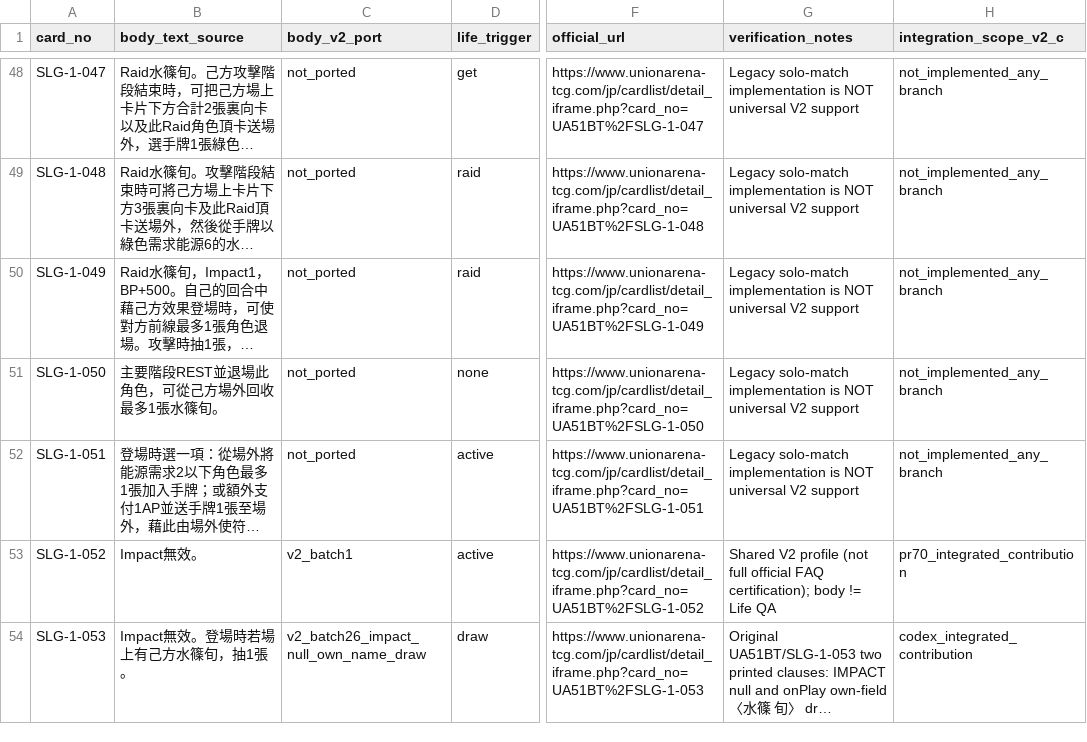
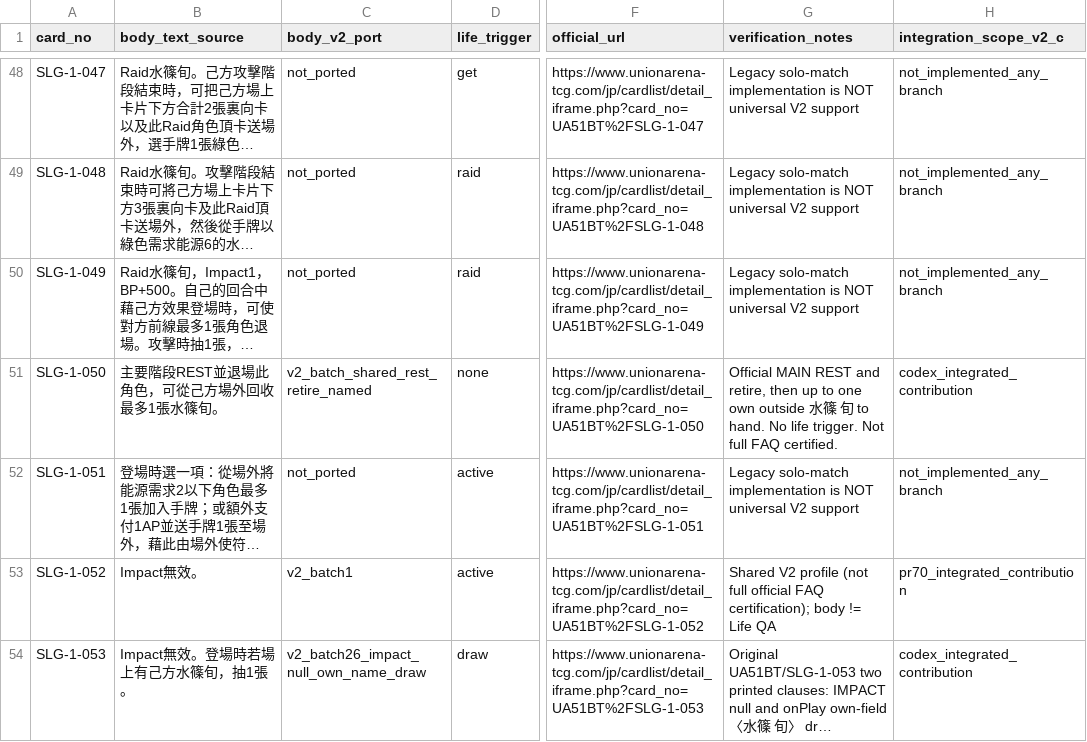
Before and after one commit to will00t-debug/Ua, a CSV file: audit/v2-c-slg-status.csv, drawn as a sheet; only a part is shown, gaps mark what is left out; long unchanged cells end in …; the diff covers the shown part only; the diff names each change by its address in the sheet, - before the commit and + after, or states it on an @@ line.

```diff
--- a/audit/v2-c-slg-status.csv
+++ b/audit/v2-c-slg-status.csv
-C51 (body_v2_port): not_ported
+C51 (body_v2_port): v2_batch_shared_rest_retire_named
-G51 (verification_notes): Legacy solo-match implementation is NOT universal V2 support
+G51 (verification_notes): Official MAIN REST and retire, then up to one own outside 水篠 旬 to hand. No life trigger. Not full FAQ certified.
-H51 (integration_scope_v2_c): not_implemented_any_branch
+H51 (integration_scope_v2_c): codex_integrated_contribution
```
Also changed, not shown: 28 edited cells elsewhere in this file, 21 other files.
